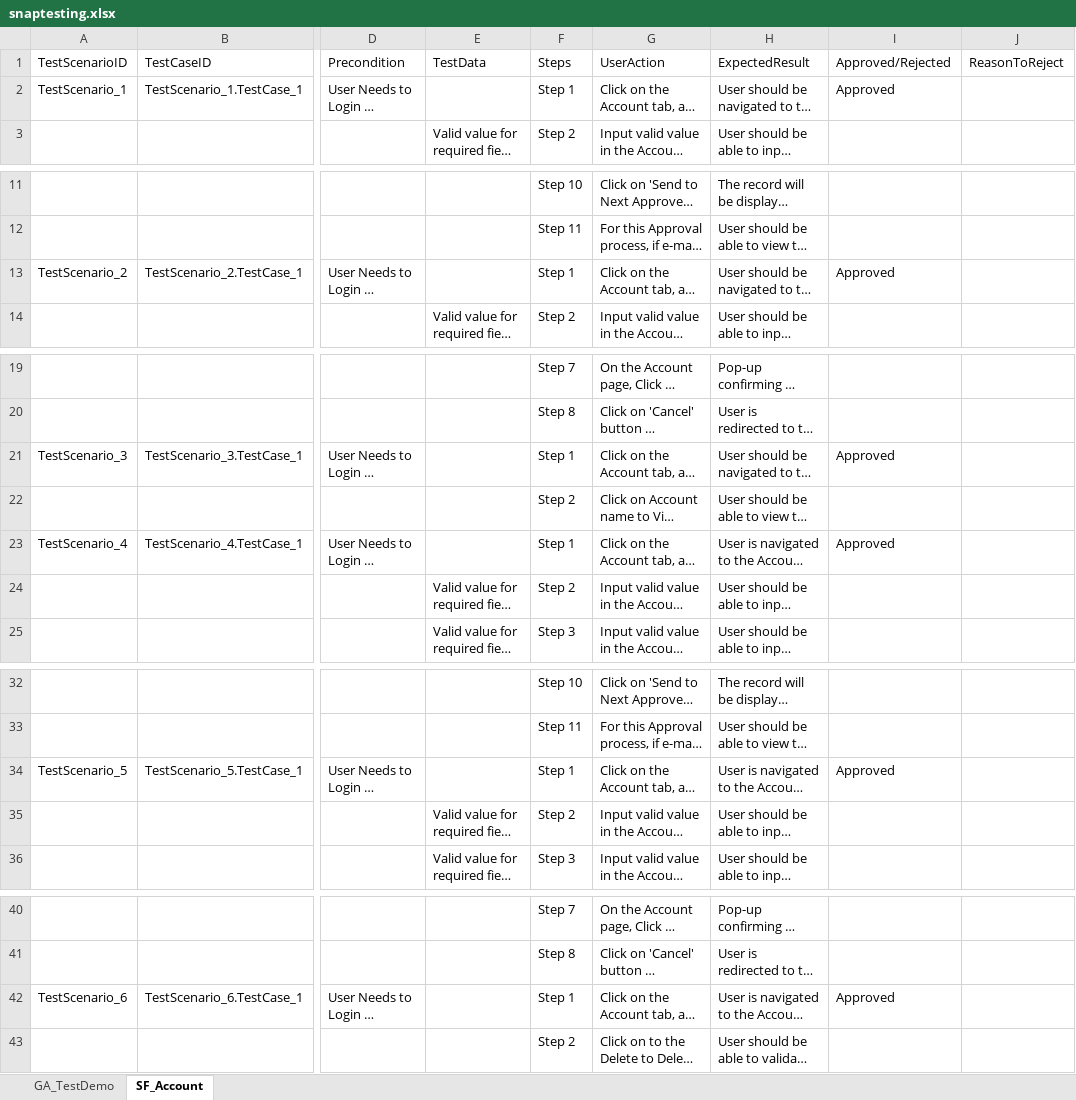
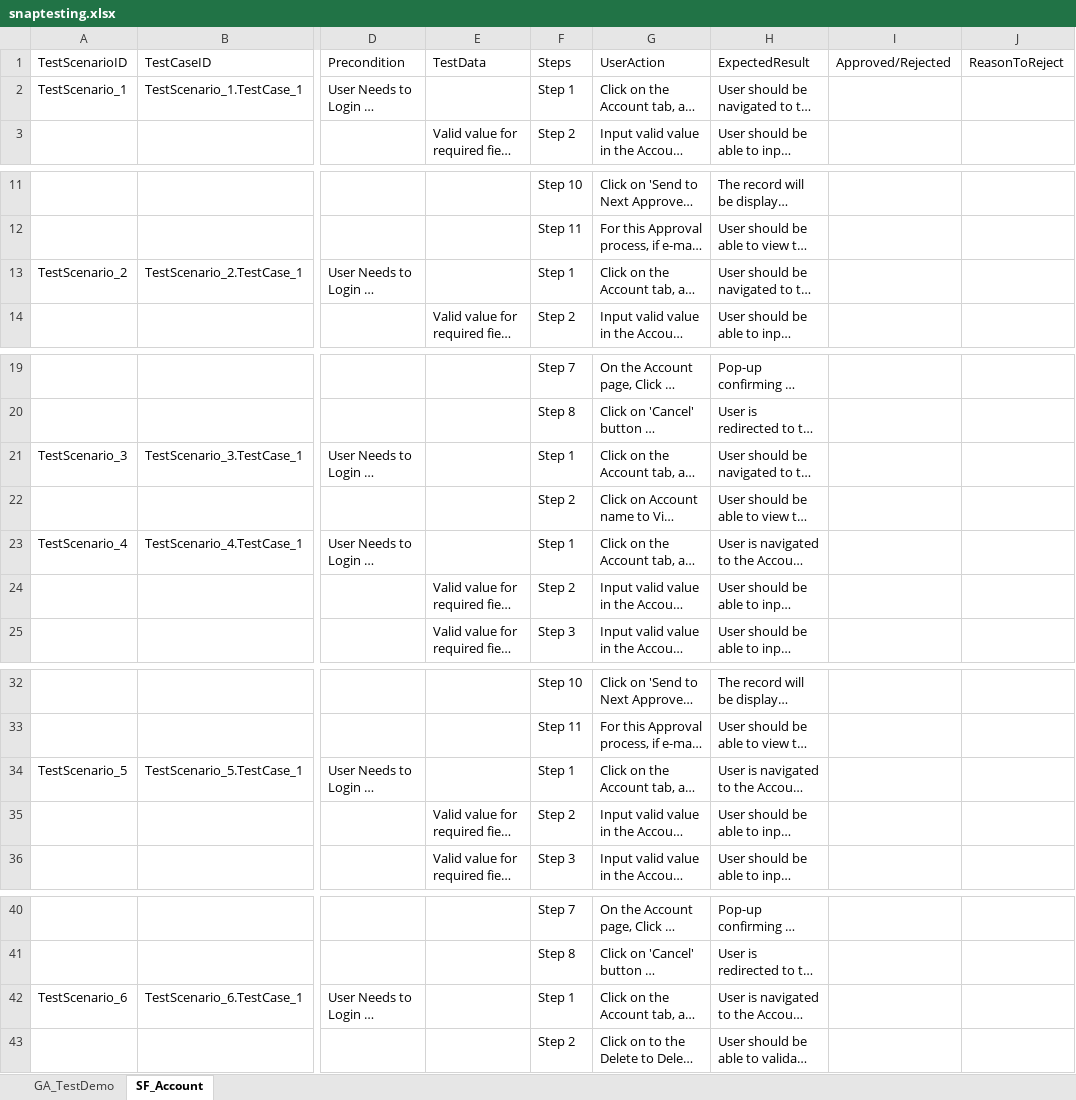
Before and after one commit to ShaikMohamedIrfan/SNAPTESTING, an Excel workbook: snaptesting.xlsx, sheet SF_Account, drawn as a sheet; only a part is shown, gaps mark what is left out; long unchanged cells end in …; values as stored, in another font and other column widths than the file's, no borders; table styles not drawn; the diff names each change by its address in the sheet, - before the commit and + after, or states it on an @@ line.

Commit message:
Initial Commit for Verification of Test cases

```diff
--- a/snaptesting.xlsx (sheet SF_Account)
+++ b/snaptesting.xlsx (sheet SF_Account)
-I2: Approved
+I2: (empty)
-I13: Approved
+I13: (empty)
-I21: Approved
+I21: (empty)
-I23: Approved
+I23: (empty)
-I34: Approved
+I34: (empty)
-I42: Approved
+I42: (empty)
```
Also changed, not shown: sheet GA_TestDemo.
